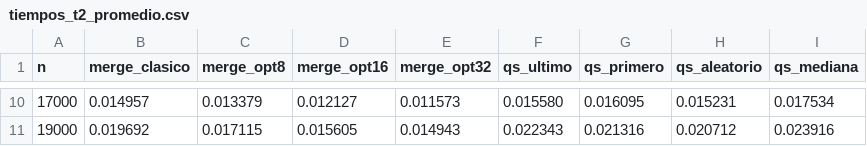
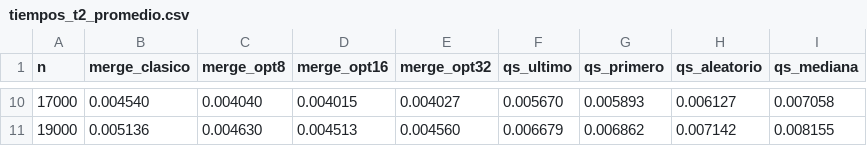
Before and after one commit to WUALALIN/trabajo--2, a CSV file: db/tiempos_t2_promedio.csv, drawn as a sheet; only a part is shown, gaps mark what is left out; the diff covers the shown part only.

```diff
--- a/db/tiempos_t2_promedio.csv
+++ b/db/tiempos_t2_promedio.csv
@@ -10,2 +10,2 @@ n,merge_clasico,merge_opt8,merge_opt16,merge_opt32,qs_ultimo,qs_primero,qs_aleat
-17000,0.014957,0.013379,0.012127,0.011573,0.015580,0.016095,0.015231,0.017534
-19000,0.019692,0.017115,0.015605,0.014943,0.022343,0.021316,0.020712,0.023916
+17000,0.004540,0.004040,0.004015,0.004027,0.005670,0.005893,0.006127,0.007058
+19000,0.005136,0.004630,0.004513,0.004560,0.006679,0.006862,0.007142,0.008155
```
Also changed, not shown: 64 edited cells elsewhere in this file, db/tiempos_quickSelect.csv, db/tiempos_t2_mejor.csv, 21 other files.
